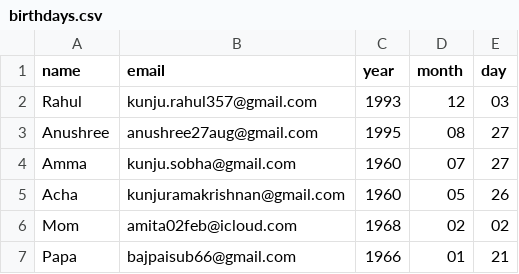
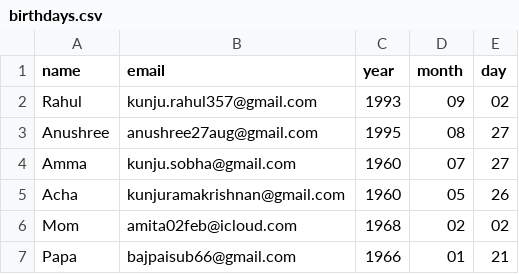
Before and after one commit to rahulkunju/birthday_wisher, a CSV file: birthdays.csv, drawn as a sheet.

Commit message:
Update Rahul's birthday month and day

```diff
--- a/birthdays.csv
+++ b/birthdays.csv
@@ -1,3 +1,3 @@
 name,email,year,month,day
-Rahul,kunju.rahul357@gmail.com,1993,12,03
+Rahul,kunju.rahul357@gmail.com,1993,09,02
 Anushree, anushree27aug@gmail.com, 1995,08,27
```
